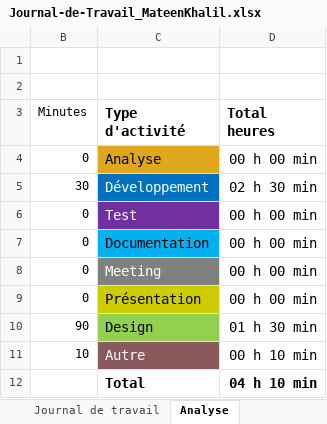
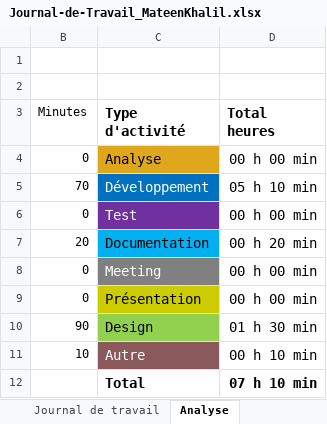
Before and after one commit to TheArabicMonster/Passion-Lecture, an Excel workbook: Doc/Journal-de-Travail_MateenKhalil.xlsx, sheet Analyse, drawn as a sheet; values as stored, in another font and other column widths than the file's, no borders; charts and pictures not drawn; the diff names each change by its address in the sheet, - before the commit and + after, or states it on an @@ line.

```diff
--- a/Doc/Journal-de-Travail_MateenKhalil.xlsx (sheet Analyse)
+++ b/Doc/Journal-de-Travail_MateenKhalil.xlsx (sheet Analyse)
-B5 (Minutes): 30
+B5 (Minutes): 70
-D5 (Total heures): 02 h 30 min
+D5 (Total heures): 05 h 10 min
-B7 (Minutes): 0
+B7 (Minutes): 20
-D7 (Total heures): 00 h 00 min
+D7 (Total heures): 00 h 20 min
-D12 (Total heures): 04 h 10 min
+D12 (Total heures): 07 h 10 min
```
Also changed, not shown: sheet Journal de travail, hidden cells, charts or pictures.
